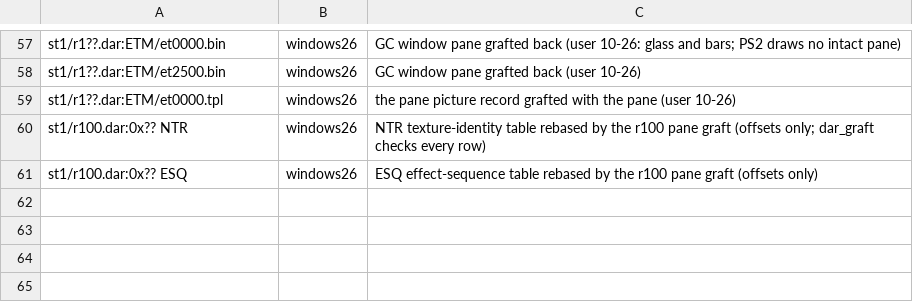
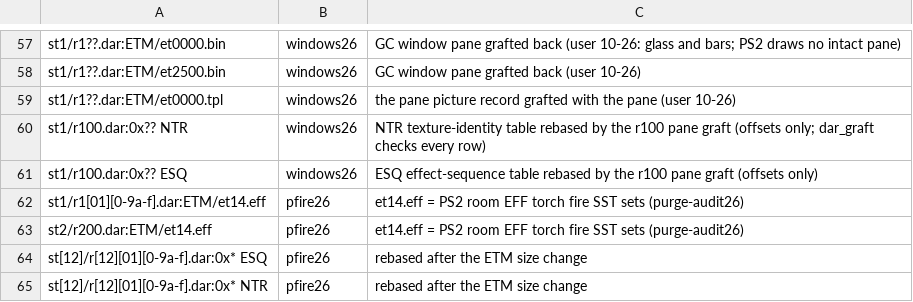
Before and after one commit to lamb2k/re4dc, a TSV file: port/dreamcast/tools/d367/rr/member-claims.tsv, drawn as a sheet; only a part is shown, gaps mark what is left out; the diff names each change by its address in the sheet, - before the commit and + after, or states it on an @@ line.

```diff
--- a/port/dreamcast/tools/d367/rr/member-claims.tsv
+++ b/port/dreamcast/tools/d367/rr/member-claims.tsv
+row 62: st1/r1[01][0-9a-f].dar:ETM/et14.eff | pfire26 | et14.eff = PS2 room EFF torch fire SST sets (purge-audit26)
+row 63: st2/r200.dar:ETM/et14.eff | pfire26 | et14.eff = PS2 room EFF torch fire SST sets (purge-audit26)
+row 64: st[12]/r[12][01][0-9a-f].dar:0x* ESQ | pfire26 | rebased after the ETM size change
+row 65: st[12]/r[12][01][0-9a-f].dar:0x* NTR | pfire26 | rebased after the ETM size change
```
Also changed, not shown: 18 other files.
